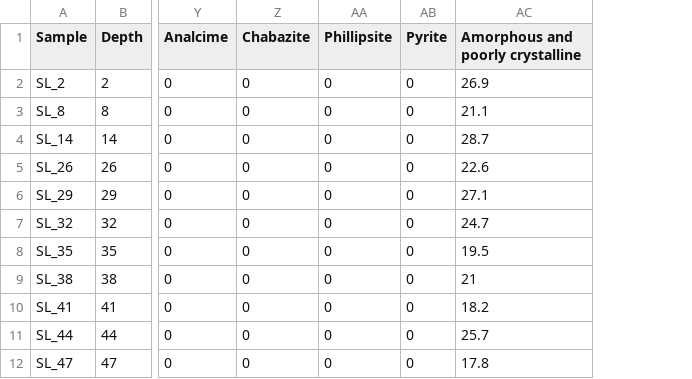
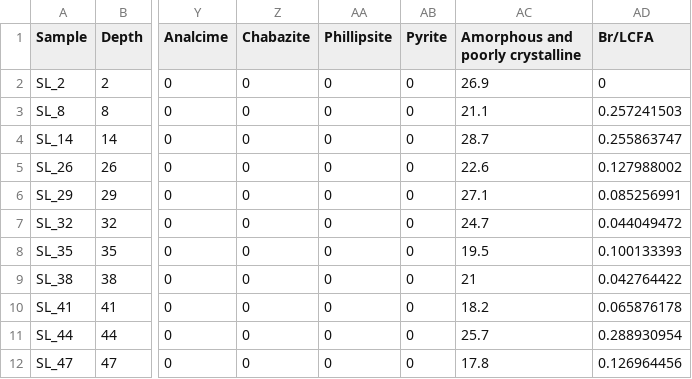
Before and after one commit to FloydNichols97/BC_Cores, a CSV file: Mineralogy.csv, drawn as a sheet; only a part is shown, gaps mark what is left out; the diff names each change by its address in the sheet, - before the commit and + after, or states it on an @@ line.

Commit message:
Add files via upload

```diff
--- a/Mineralogy.csv
+++ b/Mineralogy.csv
+column AD (Br/LCFA), rows 2-12: 0 | 0.257241503 | 0.255863747 | 0.127988002 | 0.085256991 | 0.044049472 | 0.100133393 | 0.042764422 | 0.065876178 | 0.288930954 | 0.126964456
```
